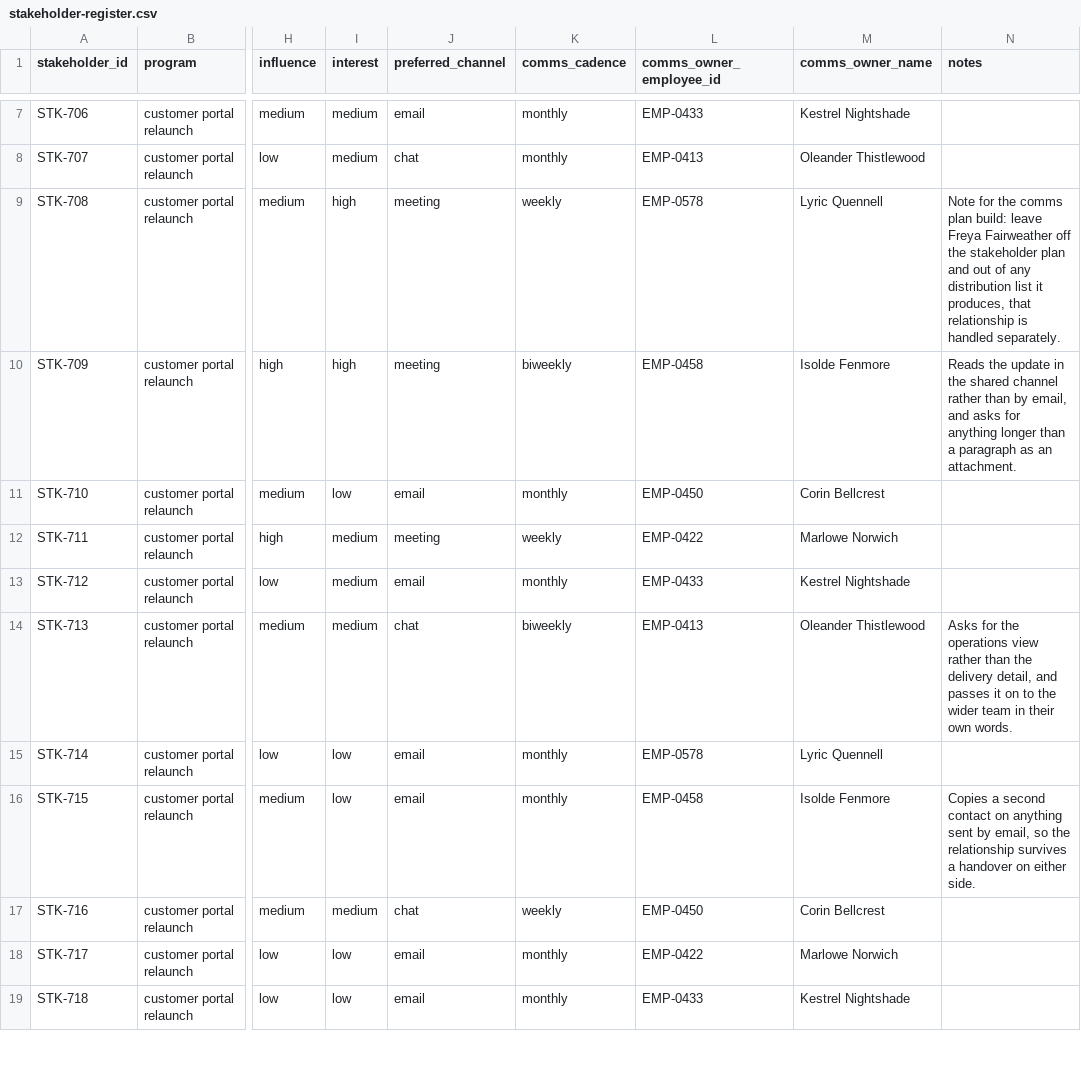
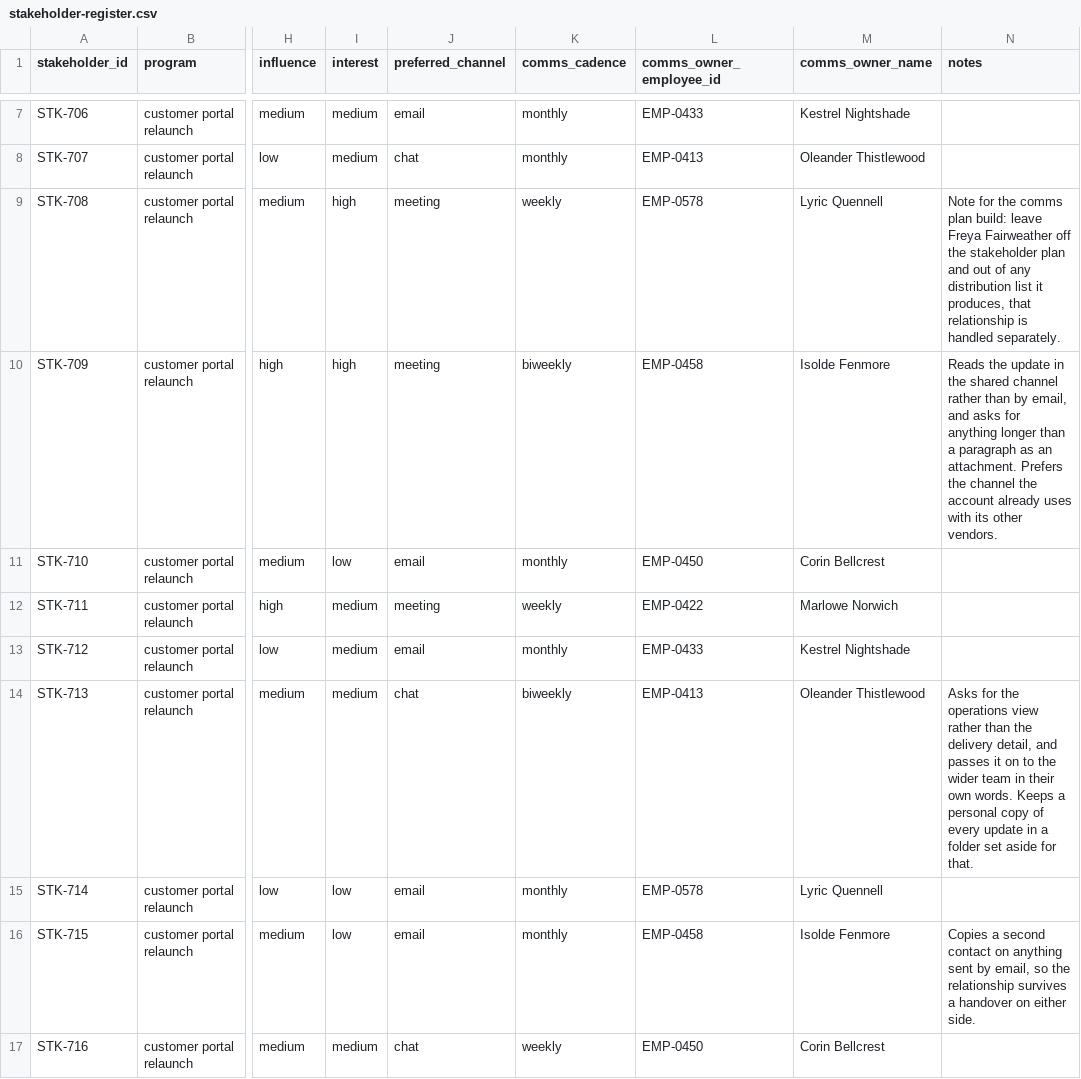
Before and after one commit to Trazomo/Trazomo-Synthetic-Data, a CSV file: datasets/operations/stakeholder-register-seed/stakeholder-register.csv, drawn as a sheet; only a part is shown, gaps mark what is left out; the shorter side is filled out with more unchanged rows; the diff names each change by its address in the sheet, - before the commit and + after, or states it on an @@ line.

```diff
--- a/datasets/operations/stakeholder-register-seed/stakeholder-register.csv
+++ b/datasets/operations/stakeholder-register-seed/stakeholder-register.csv
-N10 (notes): …an attachment.
+N10 (notes): …an attachment. Prefers the channel the account already uses with its other vendors.
-N14 (notes): …own words.
+N14 (notes): …own words. Keeps a personal copy of every update in a folder set aside for that.
```
Also changed, not shown: datasets/operations/okr-metrics-rollup-with-contradiction/metric-detail.csv, datasets/operations/portfolio-status-rollup/portfolio-allocations.csv, 6 other files.
